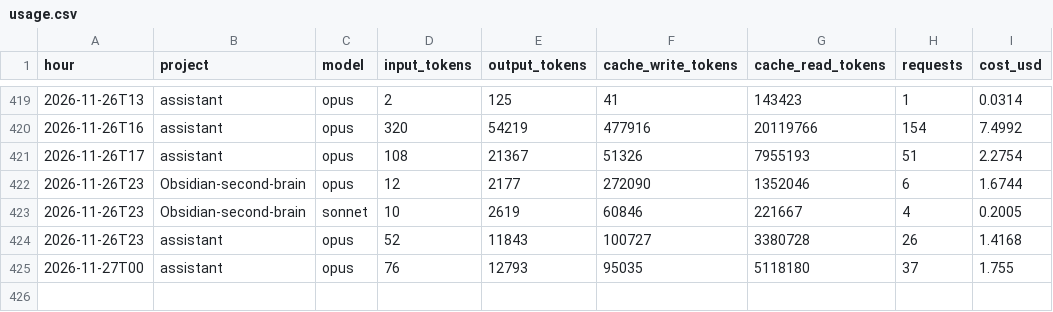
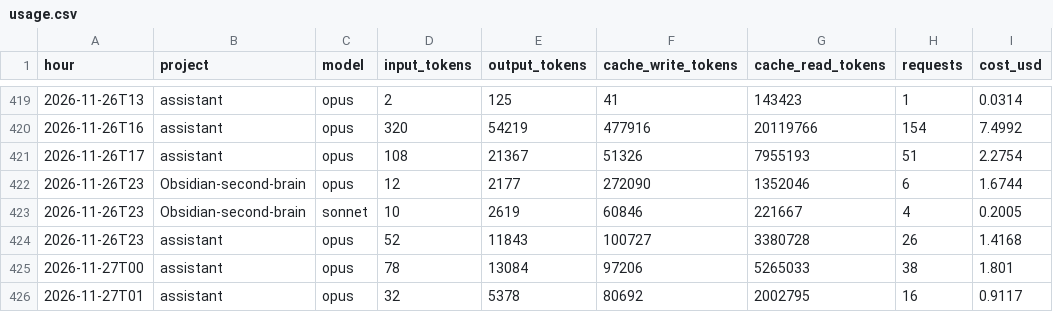
Before and after one commit to Baskers1/claude-usage-data, a CSV file: usage.csv, drawn as a sheet; only a part is shown, gaps mark what is left out.

Commit message:
usage 2026-11-27T01:51:18Z

```diff
--- a/usage.csv
+++ b/usage.csv
@@ -424,2 +424,3 @@ hour,project,model,input_tokens,output_tokens,cache_write_tokens,cache_read_toke
 2026-11-26T23,assistant,opus,52,11843,100727,3380728,26,1.4168
-2026-11-27T00,assistant,opus,76,12793,95035,5118180,37,1.755
+2026-11-27T00,assistant,opus,78,13084,97206,5265033,38,1.801
+2026-11-27T01,assistant,opus,32,5378,80692,2002795,16,0.9117
```
Also changed, not shown: sessions.csv, 1 other file.
